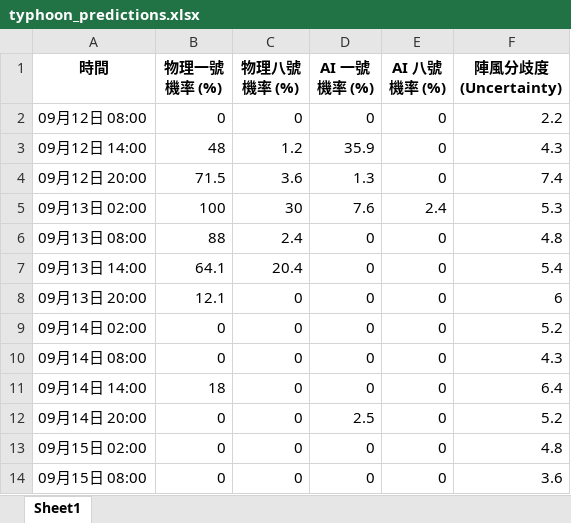
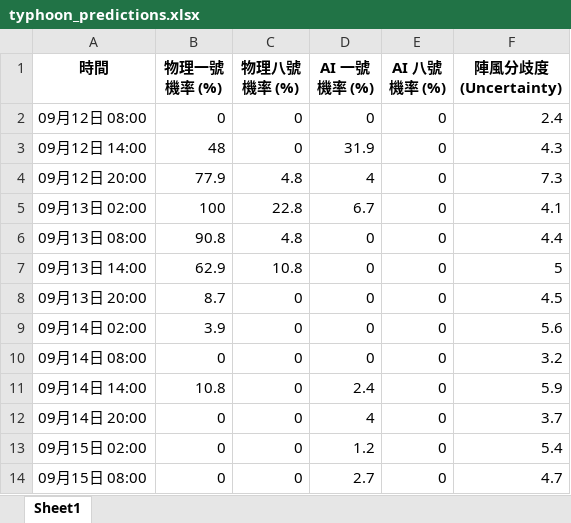
Before and after one commit to Ozymandiax/hk-typhoon-early-warning, an Excel workbook: data/typhoon_predictions.xlsx, sheet Sheet1, drawn as a sheet; only a part is shown; values as stored, in another font and other column widths than the file's, no borders; the diff covers the shown part only; the diff names each change by its address in the sheet, - before the commit and + after, or states it on an @@ line.

```diff
--- a/data/typhoon_predictions.xlsx (sheet Sheet1)
+++ b/data/typhoon_predictions.xlsx (sheet Sheet1)
-F2 (陣風分歧度 (Uncertainty)): 2.2
+F2 (陣風分歧度 (Uncertainty)): 2.4
-C3 (物理八號機率 (%)): 1.2
+C3 (物理八號機率 (%)): 0
-D3 (AI 一號機率 (%)): 35.9
+D3 (AI 一號機率 (%)): 31.9
-B4 (物理一號機率 (%)): 71.5
+B4 (物理一號機率 (%)): 77.9
-C4 (物理八號機率 (%)): 3.6
+C4 (物理八號機率 (%)): 4.8
-D4 (AI 一號機率 (%)): 1.3
+D4 (AI 一號機率 (%)): 4
-F4 (陣風分歧度 (Uncertainty)): 7.4
+F4 (陣風分歧度 (Uncertainty)): 7.3
-C5 (物理八號機率 (%)): 30
+C5 (物理八號機率 (%)): 22.8
-D5 (AI 一號機率 (%)): 7.6
+D5 (AI 一號機率 (%)): 6.7
-E5 (AI 八號機率 (%)): 2.4
+E5 (AI 八號機率 (%)): 0
-F5 (陣風分歧度 (Uncertainty)): 5.3
+F5 (陣風分歧度 (Uncertainty)): 4.1
-B6 (物理一號機率 (%)): 88
+B6 (物理一號機率 (%)): 90.8
-C6 (物理八號機率 (%)): 2.4
+C6 (物理八號機率 (%)): 4.8
-F6 (陣風分歧度 (Uncertainty)): 4.8
+F6 (陣風分歧度 (Uncertainty)): 4.4
-B7 (物理一號機率 (%)): 64.1
+B7 (物理一號機率 (%)): 62.9
-C7 (物理八號機率 (%)): 20.4
+C7 (物理八號機率 (%)): 10.8
-F7 (陣風分歧度 (Uncertainty)): 5.4
+F7 (陣風分歧度 (Uncertainty)): 5
-B8 (物理一號機率 (%)): 12.1
+B8 (物理一號機率 (%)): 8.7
-F8 (陣風分歧度 (Uncertainty)): 6
+F8 (陣風分歧度 (Uncertainty)): 4.5
-B9 (物理一號機率 (%)): 0
+B9 (物理一號機率 (%)): 3.9
-F9 (陣風分歧度 (Uncertainty)): 5.2
+F9 (陣風分歧度 (Uncertainty)): 5.6
-F10 (陣風分歧度 (Uncertainty)): 4.3
+F10 (陣風分歧度 (Uncertainty)): 3.2
-B11 (物理一號機率 (%)): 18
+B11 (物理一號機率 (%)): 10.8
-D11 (AI 一號機率 (%)): 0
+D11 (AI 一號機率 (%)): 2.4
-F11 (陣風分歧度 (Uncertainty)): 6.4
+F11 (陣風分歧度 (Uncertainty)): 5.9
-D12 (AI 一號機率 (%)): 2.5
+D12 (AI 一號機率 (%)): 4
-F12 (陣風分歧度 (Uncertainty)): 5.2
+F12 (陣風分歧度 (Uncertainty)): 3.7
-D13 (AI 一號機率 (%)): 0
+D13 (AI 一號機率 (%)): 1.2
-F13 (陣風分歧度 (Uncertainty)): 4.8
+F13 (陣風分歧度 (Uncertainty)): 5.4
-D14 (AI 一號機率 (%)): 0
+D14 (AI 一號機率 (%)): 2.7
-F14 (陣風分歧度 (Uncertainty)): 3.6
+F14 (陣風分歧度 (Uncertainty)): 4.7
```
Also changed, not shown: 71 edited cells elsewhere in this sheet, 2 other files.
